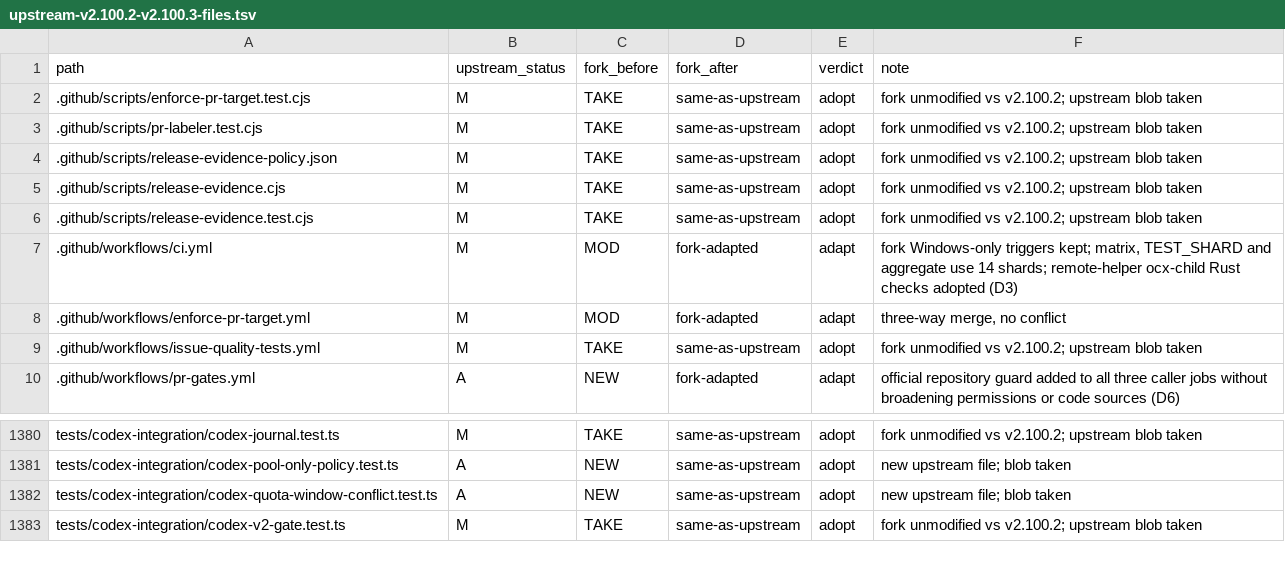
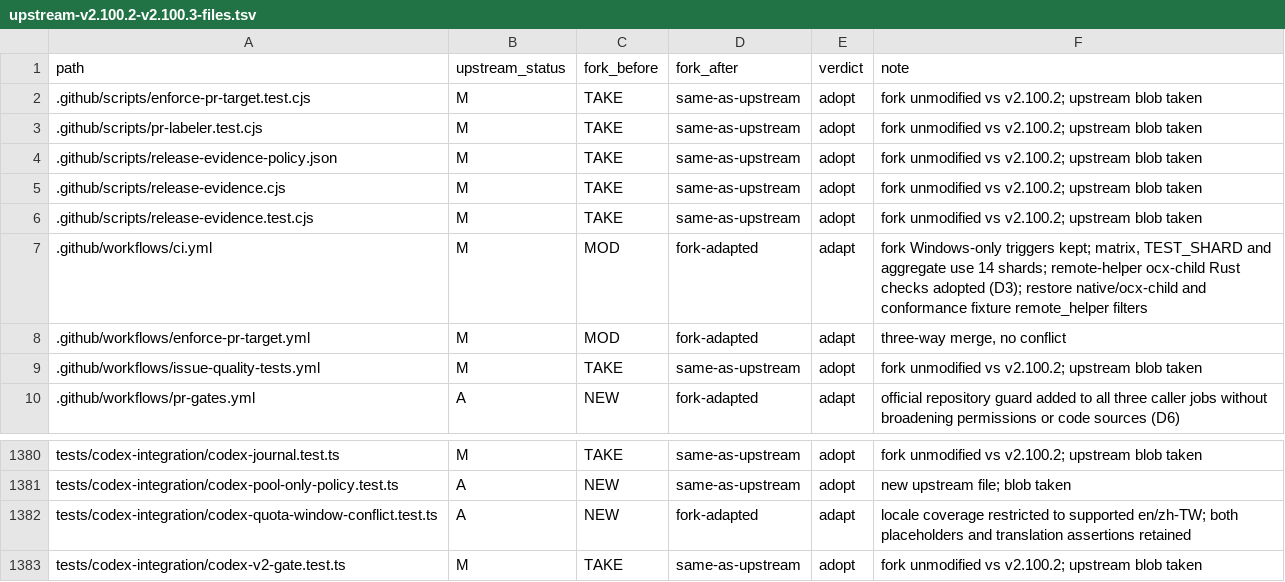
Before and after one commit to SanHsien/opencodex, a TSV file: docs/fork/upstream-v2.100.2-v2.100.3-files.tsv, drawn as a sheet; only a part is shown, gaps mark what is left out.

```diff
--- a/docs/fork/upstream-v2.100.2-v2.100.3-files.tsv
+++ b/docs/fork/upstream-v2.100.2-v2.100.3-files.tsv
@@ -6,3 +6,3 @@ path	upstream_status	fork_before	fork_after	verdict	note
 .github/scripts/release-evidence.test.cjs	M	TAKE	same-as-upstream	adopt	fork unmodified vs v2.100.2; upstream blob taken
-.github/workflows/ci.yml	M	MOD	fork-adapted	adapt	fork Windows-only triggers kept; matrix, TEST_SHARD and aggregate use 14 shards; remote-helper ocx-child Rust checks adopted (D3)
+.github/workflows/ci.yml	M	MOD	fork-adapted	adapt	fork Windows-only triggers kept; matrix, TEST_SHARD and aggregate use 14 shards; remote-helper ocx-child Rust checks adopted (D3); restore native/ocx-child and conformance fixture remote_helper filters
 .github/workflows/enforce-pr-target.yml	M	MOD	fork-adapted	adapt	three-way merge, no conflict
@@ -1381,3 +1381,3 @@ tests/codex-integration/codex-journal.test.ts	M	TAKE	same-as-upstream	adopt	fork
 tests/codex-integration/codex-pool-only-policy.test.ts	A	NEW	same-as-upstream	adopt	new upstream file; blob taken
-tests/codex-integration/codex-quota-window-conflict.test.ts	A	NEW	same-as-upstream	adopt	new upstream file; blob taken
+tests/codex-integration/codex-quota-window-conflict.test.ts	A	NEW	fork-adapted	adapt	locale coverage restricted to supported en/zh-TW; both placeholders and translation assertions retained
 tests/codex-integration/codex-v2-gate.test.ts	M	TAKE	same-as-upstream	adopt	fork unmodified vs v2.100.2; upstream blob taken
```
Also changed, not shown: 4 other files.
